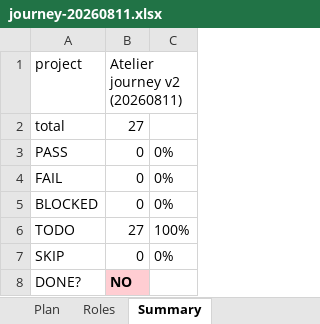
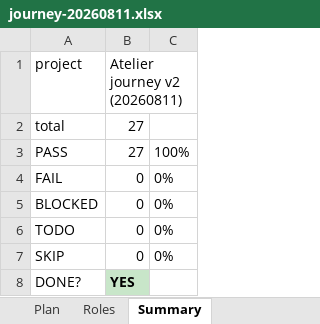
Before and after one commit to engine-base/Atelier, an Excel workbook: .qa/e2e-journey/journey-20260811.xlsx, sheet Summary, drawn as a sheet; values as stored, in another font and other column widths than the file's, no borders; the diff names each change by its address in the sheet, - before the commit and + after, or states it on an @@ line.

```diff
--- a/.qa/e2e-journey/journey-20260811.xlsx (sheet Summary)
+++ b/.qa/e2e-journey/journey-20260811.xlsx (sheet Summary)
-B3 (Atelier journey v2 (20260811)): 0
+B3 (Atelier journey v2 (20260811)): 27
-C3: 0%
+C3: 100%
-B6 (Atelier journey v2 (20260811)): 27
+B6 (Atelier journey v2 (20260811)): 0
-C6: 100%
+C6: 0%
-B8 (Atelier journey v2 (20260811)): NO
+B8 (Atelier journey v2 (20260811)): YES
-B8 fill: #FFCDD2
+B8 fill: #C8E6C9
```
Also changed, not shown: sheet Plan, 25 other files.
